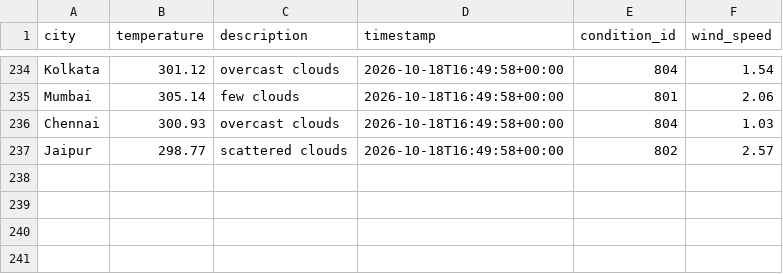
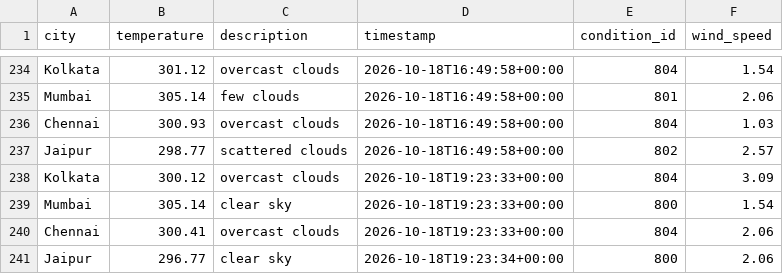
Before and after one commit to Niyanthri24/Weather-Data-Prediction, a CSV file: data/weather_data.csv, drawn as a sheet; only a part is shown, gaps mark what is left out.

```diff
--- a/data/weather_data.csv
+++ b/data/weather_data.csv
@@ -237 +237,5 @@ Chennai,300.93,overcast clouds,2026-10-18T16:49:58+00:00,804,1.03
 Jaipur,298.77,scattered clouds,2026-10-18T16:49:58+00:00,802,2.57
+Kolkata,300.12,overcast clouds,2026-10-18T19:23:33+00:00,804,3.09
+Mumbai,305.14,clear sky,2026-10-18T19:23:33+00:00,800,1.54
+Chennai,300.41,overcast clouds,2026-10-18T19:23:33+00:00,804,2.06
+Jaipur,296.77,clear sky,2026-10-18T19:23:34+00:00,800,2.06
```
